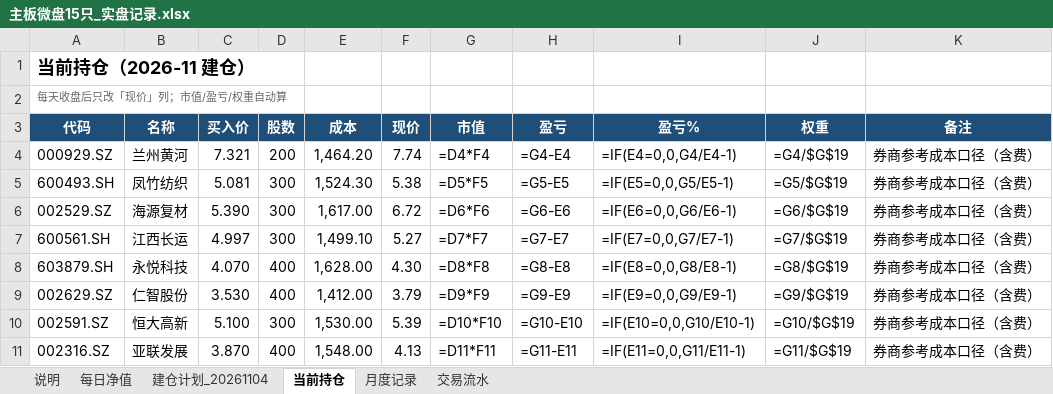
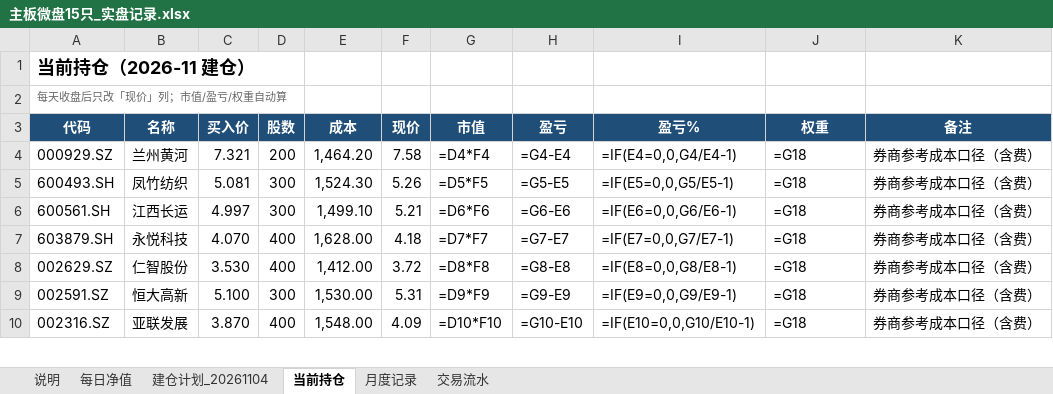
Before and after one commit to LinNego/QuantMind, an Excel workbook: docs/实盘记录/主板微盘15只_实盘记录.xlsx, sheet 当前持仓, drawn as a sheet; only a part is shown; values as stored, in another font and other column widths than the file's, no borders; formulas without a stored value are shown as written; removed rows and columns are numbered as before the commit, all else as after; the diff covers the shown part only; the diff names each change by its address in the sheet, - before the commit and + after, or states it on an @@ line.

Commit message:
feat(research): 逐年收益表 + 2026-11-06 实盘记录（002529 止盈卖出）
手册 §4.1.1 新增逐年表（2017-01 ~ 2026-10-30），两个引擎分列：

官方 CLI（含分红）：2017 −5% / 2018 −2% / 2019 +25% / 2020 +19% /
  2021 +23% / 2022 +60% / 2023 +28% / 2024 +22% / 2025 +76% / 2026 −13%

模拟器（不含分红，含止盈对比）：
  2024 是唯一止盈拖后腿的一年（+20.3% → +19.9%），即「砍掉妖股」那年
  最长连亏 5 个月，最差单月 2024-11 −14.4%，次差都在 2026（−12.0% / −11.7%）

实盘：
- 2026-11-06 卖出 002529 海源复材 7.20×300，+33.6%，扣费实现 +541.71 元
  （11-05 收盘 6.72，卖价溢价 +7.1%，规则偏差#1 收尾）
- 持仓降至 14 只，仓位 42.3%
- 总资产 51,430.61（当日 −0.52%，累计 +2.86%）
- 国证2000 −2.33%，MA200 10353.33 仍在下方 → 继续半仓

research_takeprofit.py 增加 --cost 参数（统一单边费率），
以便和官方 CLI（--cost 0.00135）对齐口径比较。

```diff
--- a/docs/实盘记录/主板微盘15只_实盘记录.xlsx (sheet 当前持仓)
+++ b/docs/实盘记录/主板微盘15只_实盘记录.xlsx (sheet 当前持仓)
-F4 (现价): 7.74
+F4 (现价): 7.58
-J4 (权重): =G4/$G$19
+J4 (权重): =G18
-F5 (现价): 5.38
+F5 (现价): 5.26
-J5 (权重): =G5/$G$19
+J5 (权重): =G18
-row 6: 002529.SZ | 海源复材 | 5.390 | 300 | 1,617.00 | 6.72 | =D6*F6 | =G6-E6 | =IF(E6=0,0,G6/E6-1) | =G6/$G$19 | 券商参考成本口径（含费）
-F6 (现价): 5.27
+F6 (现价): 5.21
-G6 (市值): =D7*F7
+G6 (市值): =D6*F6
-H6 (盈亏): =G7-E7
+H6 (盈亏): =G6-E6
-I6 (盈亏%): =IF(E7=0,0,G7/E7-1)
+I6 (盈亏%): =IF(E6=0,0,G6/E6-1)
-J6 (权重): =G7/$G$19
+J6 (权重): =G18
-F7 (现价): 4.30
+F7 (现价): 4.18
-G7 (市值): =D8*F8
+G7 (市值): =D7*F7
-H7 (盈亏): =G8-E8
+H7 (盈亏): =G7-E7
-I7 (盈亏%): =IF(E8=0,0,G8/E8-1)
+I7 (盈亏%): =IF(E7=0,0,G7/E7-1)
-J7 (权重): =G8/$G$19
+J7 (权重): =G18
-F8 (现价): 3.79
+F8 (现价): 3.72
-G8 (市值): =D9*F9
+G8 (市值): =D8*F8
-H8 (盈亏): =G9-E9
+H8 (盈亏): =G8-E8
-I8 (盈亏%): =IF(E9=0,0,G9/E9-1)
+I8 (盈亏%): =IF(E8=0,0,G8/E8-1)
-J8 (权重): =G9/$G$19
+J8 (权重): =G18
-F9 (现价): 5.39
+F9 (现价): 5.31
-G9 (市值): =D10*F10
+G9 (市值): =D9*F9
-H9 (盈亏): =G10-E10
+H9 (盈亏): =G9-E9
-I9 (盈亏%): =IF(E10=0,0,G10/E10-1)
+I9 (盈亏%): =IF(E9=0,0,G9/E9-1)
-J9 (权重): =G10/$G$19
+J9 (权重): =G18
-F10 (现价): 4.13
+F10 (现价): 4.09
-G10 (市值): =D11*F11
+G10 (市值): =D10*F10
-H10 (盈亏): =G11-E11
+H10 (盈亏): =G10-E10
-I10 (盈亏%): =IF(E11=0,0,G11/E11-1)
+I10 (盈亏%): =IF(E10=0,0,G10/E10-1)
-J10 (权重): =G11/$G$19
+J10 (权重): =G18
```
Also changed, not shown: 2 added rows, 1 removed row, 40 edited cells and cell formats elsewhere in this sheet, sheet 交易流水, sheet 每日净值, sheet 月度记录, sheet 说明, 2 other files.
